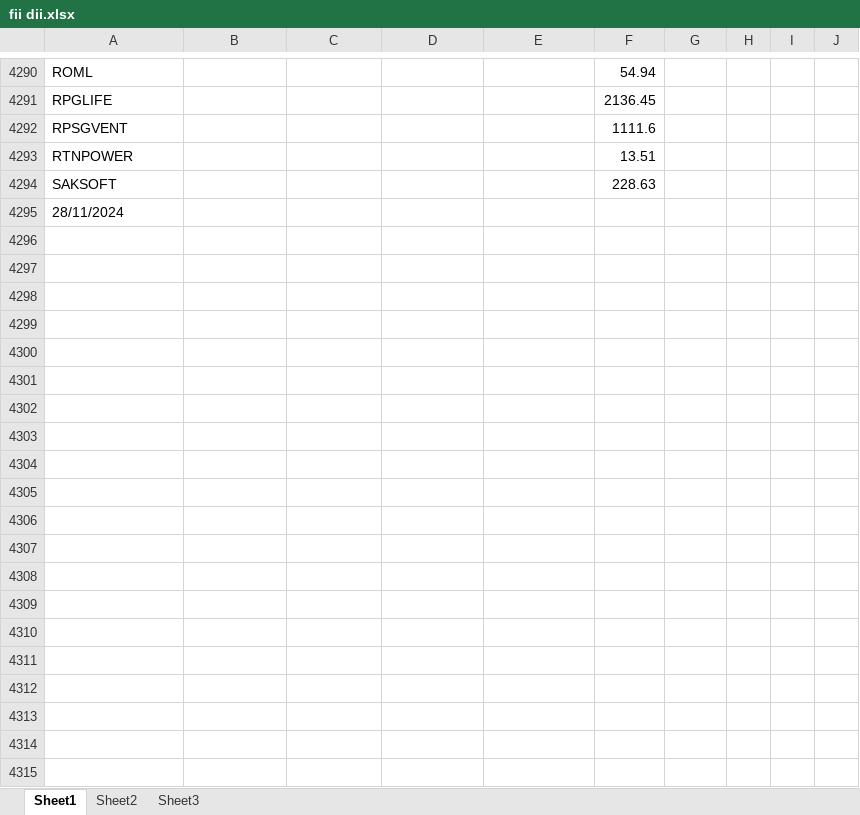
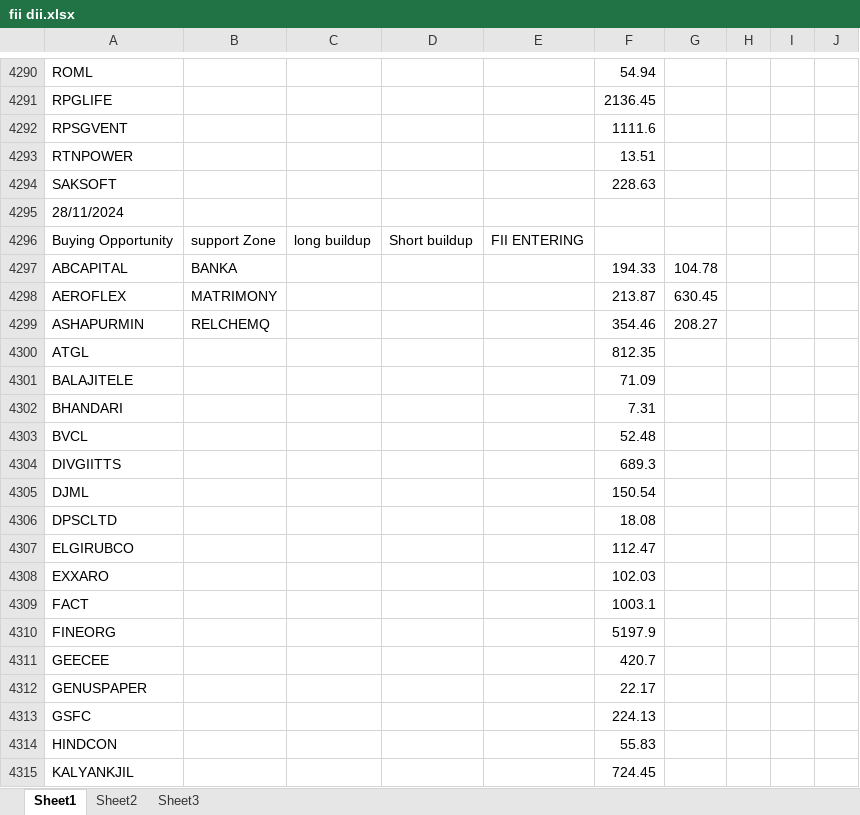
Before and after one commit to amirathor/Story, an Excel workbook: fii dii.xlsx, sheet Sheet1, drawn as a sheet; only a part is shown, gaps mark what is left out; values as stored, in another font and other column widths than the file's, no borders; the diff covers the shown part only; the diff names each change by its address in the sheet, - before the commit and + after, or states it on an @@ line.

```diff
--- a/fii dii.xlsx (sheet Sheet1)
+++ b/fii dii.xlsx (sheet Sheet1)
+row 4296: Buying Opportunity | support Zone | long buildup | Short buildup | FII ENTERING
+row 4297: ABCAPITAL | BANKA |  |  |  | 194.33 | 104.78
+row 4298: AEROFLEX | MATRIMONY |  |  |  | 213.87 | 630.45
+row 4299: ASHAPURMIN | RELCHEMQ |  |  |  | 354.46 | 208.27
+row 4300: ATGL |  |  |  |  | 812.35
+row 4301: BALAJITELE |  |  |  |  | 71.09
+row 4302: BHANDARI |  |  |  |  | 7.31
+row 4303: BVCL |  |  |  |  | 52.48
+row 4304: DIVGIITTS |  |  |  |  | 689.3
+row 4305: DJML |  |  |  |  | 150.54
+row 4306: DPSCLTD |  |  |  |  | 18.08
+row 4307: ELGIRUBCO |  |  |  |  | 112.47
+row 4308: EXXARO |  |  |  |  | 102.03
+row 4309: FACT |  |  |  |  | 1003.1
+row 4310: FINEORG |  |  |  |  | 5197.9
+row 4311: GEECEE |  |  |  |  | 420.7
+row 4312: GENUSPAPER |  |  |  |  | 22.17
+row 4313: GSFC |  |  |  |  | 224.13
+row 4314: HINDCON |  |  |  |  | 55.83
+row 4315: KALYANKJIL |  |  |  |  | 724.45
```
Also changed, not shown: 19 added rows elsewhere in this sheet, fidi.xlsx, 1 other file.
